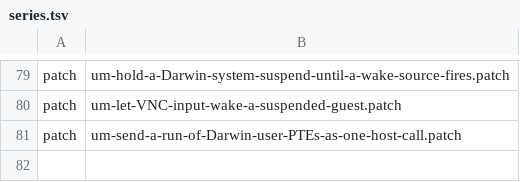
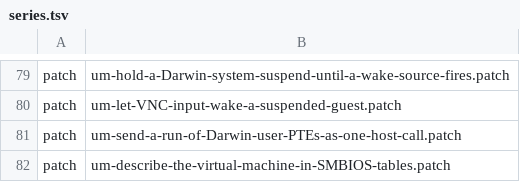
Before and after one commit to 1972nollus/Kernarium, a TSV file: kernel/common/patches/series.tsv, drawn as a sheet; only a part is shown, gaps mark what is left out.

```diff
--- a/kernel/common/patches/series.tsv
+++ b/kernel/common/patches/series.tsv
@@ -81 +81,2 @@ patch	um-let-VNC-input-wake-a-suspended-guest.patch
 patch	um-send-a-run-of-Darwin-user-PTEs-as-one-host-call.patch
+patch	um-describe-the-virtual-machine-in-SMBIOS-tables.patch
```
Also changed, not shown: 9 other files.
